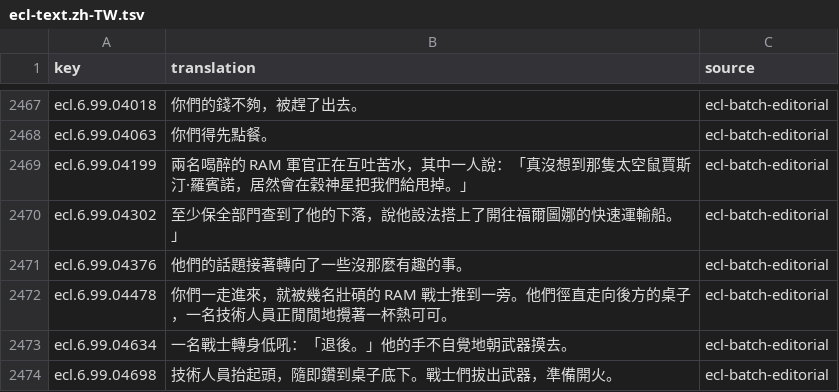
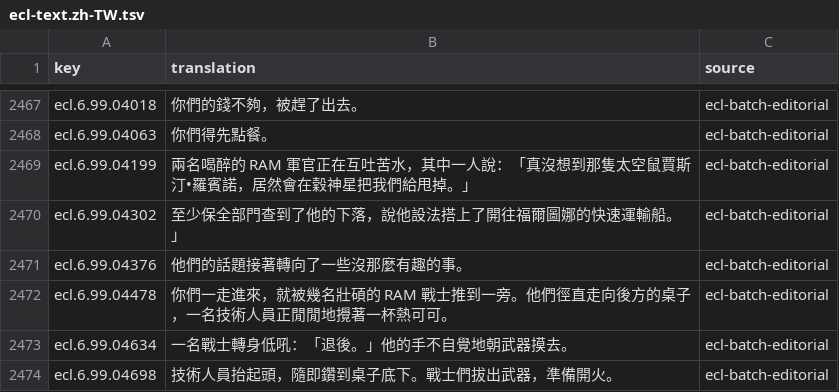
Before and after one commit to wicanr2/buck-rogers-countdown-to-doomsday-cht, a TSV file: text/ecl-text.zh-TW.tsv, drawn as a sheet; only a part is shown, gaps mark what is left out; the diff covers the shown part only.

```diff
--- a/text/ecl-text.zh-TW.tsv
+++ b/text/ecl-text.zh-TW.tsv
@@ -2468,3 +2468,3 @@ ecl.6.99.04018	你們的錢不夠，被趕了出去。	ecl-batch-editorial
 ecl.6.99.04063	你們得先點餐。	ecl-batch-editorial
-ecl.6.99.04199	兩名喝醉的 RAM 軍官正在互吐苦水，其中一人說：「真沒想到那隻太空鼠賈斯汀·羅賓諾，居然會在穀神星把我們給甩掉。」	ecl-batch-editorial
+ecl.6.99.04199	兩名喝醉的 RAM 軍官正在互吐苦水，其中一人說：「真沒想到那隻太空鼠賈斯汀•羅賓諾，居然會在穀神星把我們給甩掉。」	ecl-batch-editorial
 ecl.6.99.04302	至少保全部門查到了他的下落，說他設法搭上了開往福爾圖娜的快速運輸船。」	ecl-batch-editorial
```
Also changed, not shown: 13 edited cells elsewhere in this file, text/logbook.zh-TW.tsv, text/monster-name.zh-TW.tsv, 6 other files.
